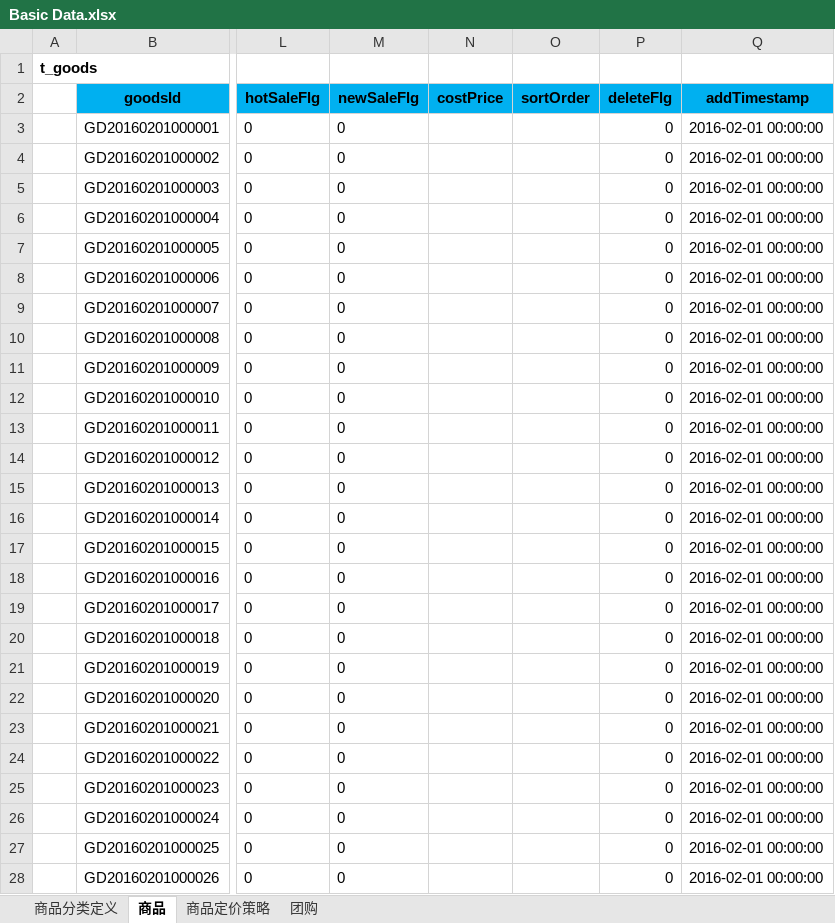
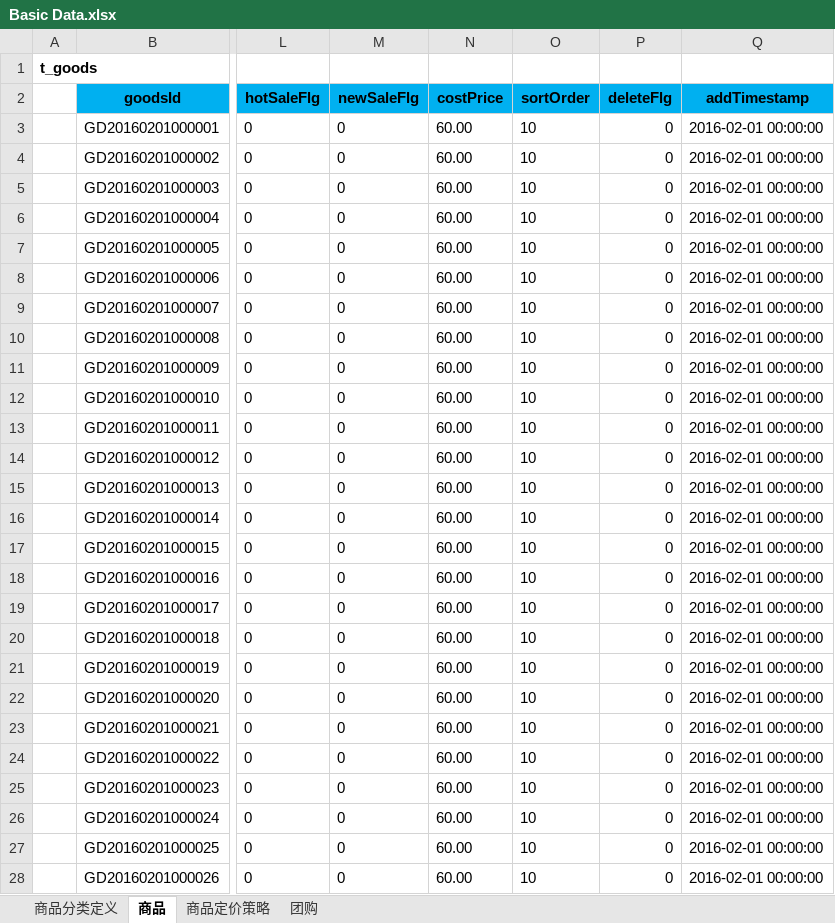
Before and after one commit to wangkang90/OZTT-2016, an Excel workbook: 03_Database/Basic Data.xlsx, sheet 商品, drawn as a sheet; only a part is shown, gaps mark what is left out; values as stored, in another font and other column widths than the file's, no borders; the diff covers the shown part only; the diff names each change by its address in the sheet, - before the commit and + after, or states it on an @@ line.

```diff
--- a/03_Database/Basic Data.xlsx (sheet 商品)
+++ b/03_Database/Basic Data.xlsx (sheet 商品)
-N3:N28 (costPrice): (empty)
+N3:N28 (costPrice): 60.00
-O3:O28 (sortOrder): (empty)
+O3:O28 (sortOrder): 10
```
Also changed, not shown: 152 edited cells elsewhere in this sheet, sheet 商品定价策略, sheet 团购, 5 other files.
